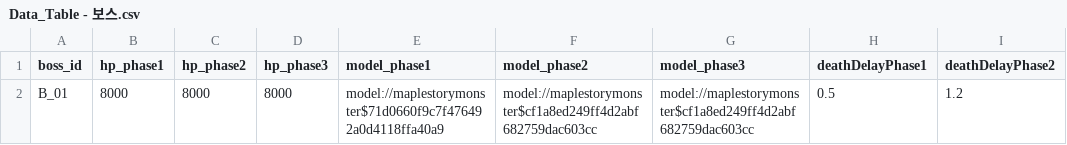
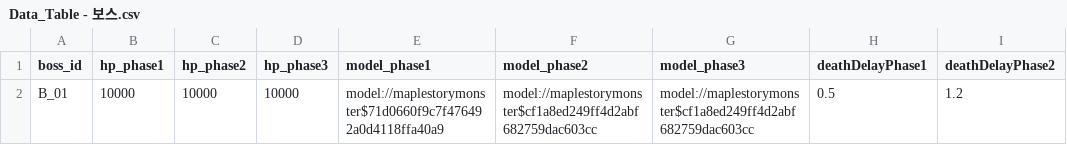
Before and after one commit to tigerlow0723-blip/MapleWorld, a CSV file: Lucky_Backpack/RootDesk/MyDesk/DataSet/Data_Table - 보스.csv, drawn as a sheet; only a part is shown; the diff names each change by its address in the sheet, - before the commit and + after, or states it on an @@ line.

```diff
--- a/Lucky_Backpack/RootDesk/MyDesk/DataSet/Data_Table - 보스.csv
+++ b/Lucky_Backpack/RootDesk/MyDesk/DataSet/Data_Table - 보스.csv
-B2 (hp_phase1): 8000
+B2 (hp_phase1): 10000
-C2 (hp_phase2): 8000
+C2 (hp_phase2): 10000
-D2 (hp_phase3): 8000
+D2 (hp_phase3): 10000
```
Also changed, not shown: Lucky_Backpack/RootDesk/MyDesk/DataSet/Data_Table - 아이템 - 장비.csv, 1 other file.
